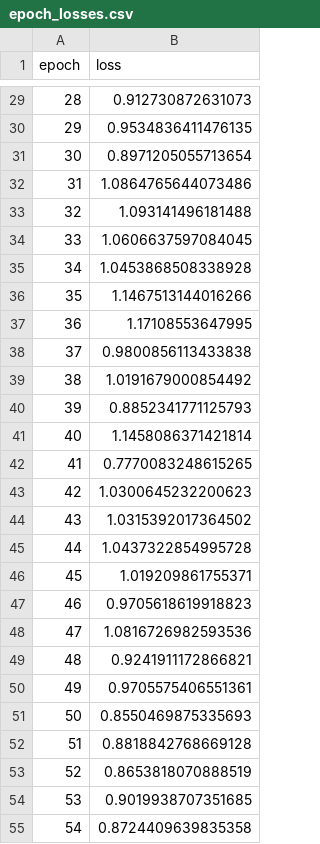
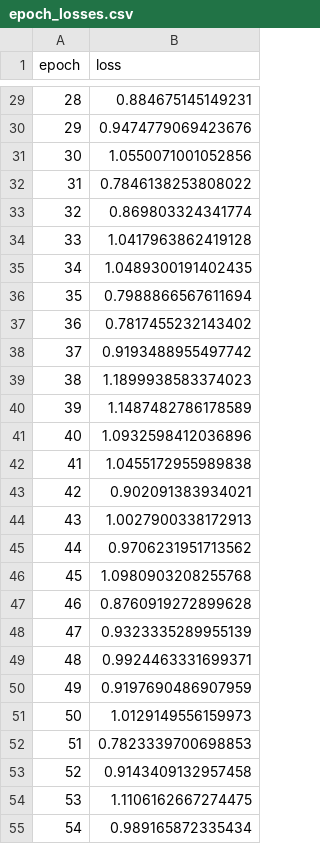
Before and after one commit to saranvlmna/body-measurement-est-model-training, a CSV file: training_output/epoch_losses.csv, drawn as a sheet; only a part is shown, gaps mark what is left out; the diff covers the shown part only.

```diff
--- a/training_output/epoch_losses.csv
+++ b/training_output/epoch_losses.csv
@@ -29,27 +29,27 @@ epoch,loss
-28,0.912730872631073
-29,0.9534836411476135
-30,0.8971205055713654
-31,1.0864765644073486
-32,1.093141496181488
-33,1.0606637597084045
-34,1.0453868508338928
-35,1.1467513144016266
-36,1.17108553647995
-37,0.9800856113433838
-38,1.0191679000854492
-39,0.8852341771125793
-40,1.1458086371421814
-41,0.7770083248615265
-42,1.0300645232200623
-43,1.0315392017364502
-44,1.0437322854995728
-45,1.019209861755371
-46,0.9705618619918823
-47,1.0816726982593536
-48,0.9241911172866821
-49,0.9705575406551361
-50,0.8550469875335693
-51,0.8818842768669128
-52,0.8653818070888519
-53,0.9019938707351685
-54,0.8724409639835358
+28,0.884675145149231
+29,0.9474779069423676
+30,1.0550071001052856
+31,0.7846138253808022
+32,0.869803324341774
+33,1.0417963862419128
+34,1.0489300191402435
+35,0.7988866567611694
+36,0.7817455232143402
+37,0.9193488955497742
+38,1.1899938583374023
+39,1.1487482786178589
+40,1.0932598412036896
+41,1.0455172955989838
+42,0.902091383934021
+43,1.0027900338172913
+44,0.9706231951713562
+45,1.0980903208255768
+46,0.8760919272899628
+47,0.9323335289955139
+48,0.9924463331699371
+49,0.9197690486907959
+50,1.0129149556159973
+51,0.7823339700698853
+52,0.9143409132957458
+53,1.1106162667274475
+54,0.989165872335434
```
Also changed, not shown: 173 edited cells elsewhere in this file, training_output/predictions.csv, 3 other files.
